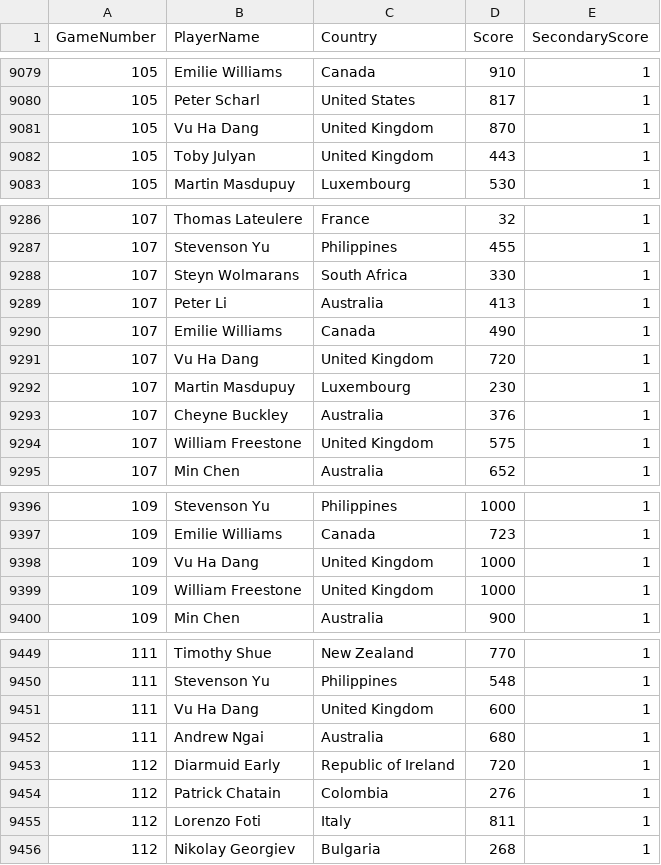
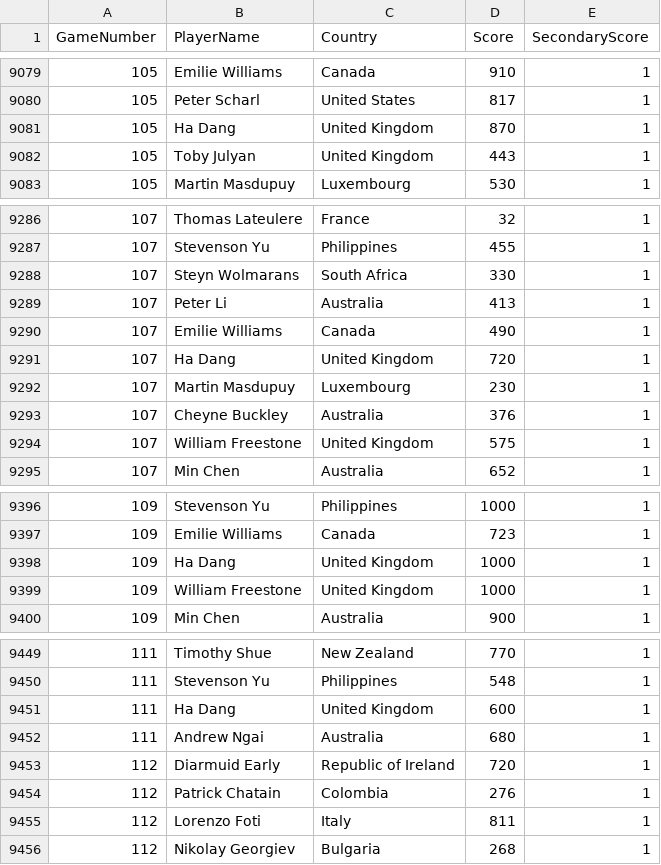
Before and after one commit to hjg39/ExcelWorldChampionsipElo, a CSV file: ExcelWorldChampionshipELO.Core.Parsing/SampleResources/PlayerData.csv, drawn as a sheet; only a part is shown, gaps mark what is left out.

Commit message:
Fix doubled Ha Dang.

```diff
--- a/ExcelWorldChampionshipELO.Core.Parsing/SampleResources/PlayerData.csv
+++ b/ExcelWorldChampionshipELO.Core.Parsing/SampleResources/PlayerData.csv
@@ -9080,3 +9080,3 @@
 105,Peter Scharl,United States,817,1
-105,Vu Ha Dang,United Kingdom,870,1
+105,Ha Dang,United Kingdom,870,1
 105,Toby Julyan,United Kingdom,443,1
@@ -9290,3 +9290,3 @@
 107,Emilie Williams,Canada,490,1
-107,Vu Ha Dang,United Kingdom,720,1
+107,Ha Dang,United Kingdom,720,1
 107,Martin Masdupuy,Luxembourg,230,1
@@ -9397,3 +9397,3 @@
 109,Emilie Williams,Canada,723,1
-109,Vu Ha Dang,United Kingdom,1000,1
+109,Ha Dang,United Kingdom,1000,1
 109,William Freestone,United Kingdom,1000,1
@@ -9450,3 +9450,3 @@
 111,Stevenson Yu,Philippines,548,1
-111,Vu Ha Dang,United Kingdom,600,1
+111,Ha Dang,United Kingdom,600,1
 111,Andrew Ngai,Australia,680,1
```
